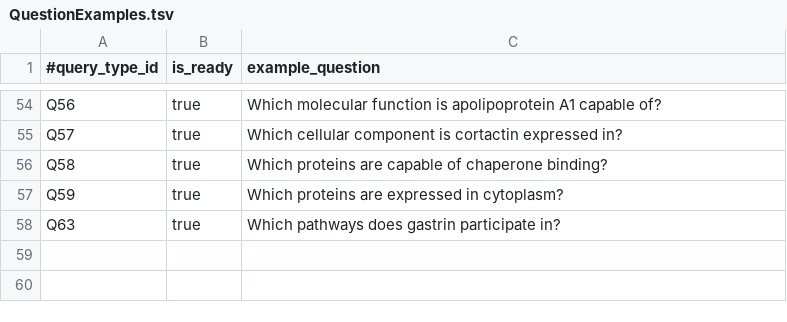
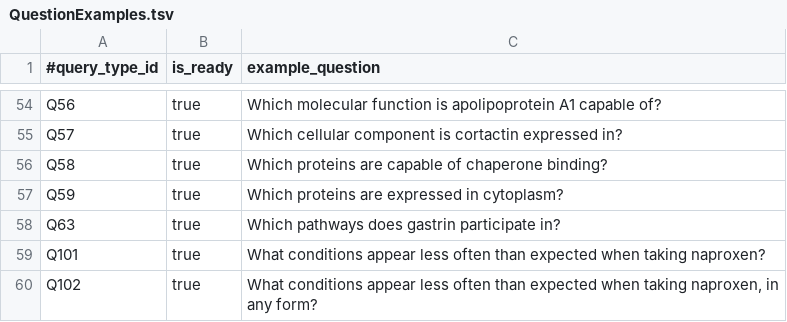
Before and after one commit to mvon/RTX, a TSV file: code/reasoningtool/QuestionAnswering/QuestionExamples.tsv, drawn as a sheet; only a part is shown, gaps mark what is left out.

Commit message:
#284, added example questions

```diff
--- a/code/reasoningtool/QuestionAnswering/QuestionExamples.tsv
+++ b/code/reasoningtool/QuestionAnswering/QuestionExamples.tsv
@@ -58 +58,3 @@ Q59	true	Which proteins are expressed in cytoplasm?
 Q63	true	Which pathways does gastrin participate in?
+Q101	true	What conditions appear less often than expected when taking naproxen?
+Q102	true	What conditions appear less often than expected when taking naproxen, in any form?
```
